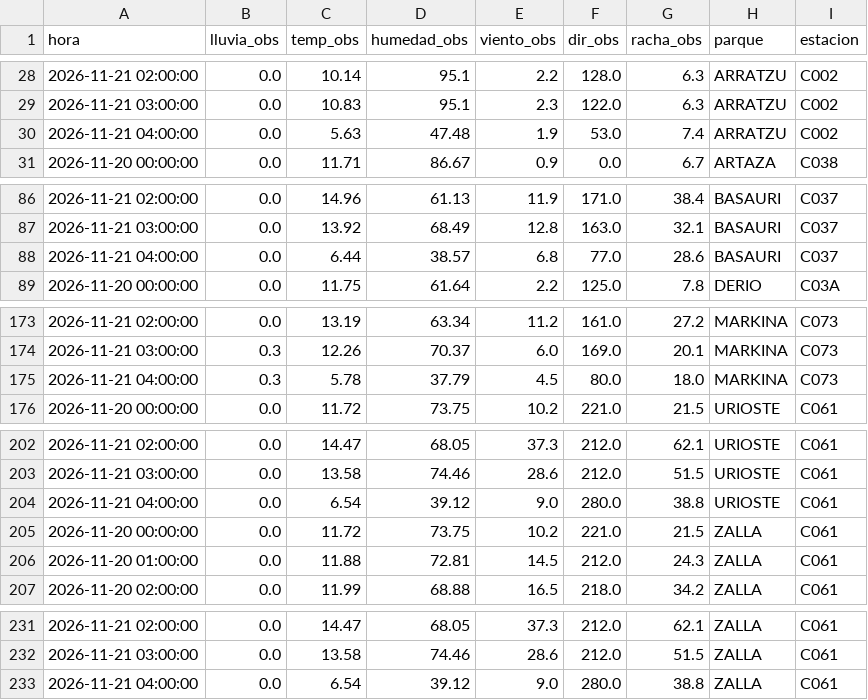
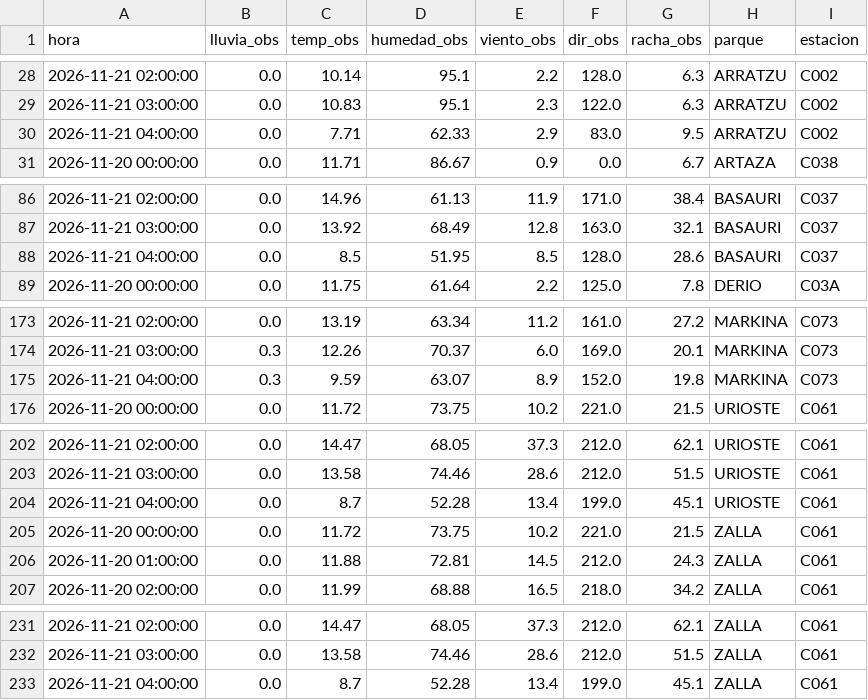
Before and after one commit to bsendagorta/auria, a CSV file: prediccion/estaciones_ultimo.csv, drawn as a sheet; only a part is shown, gaps mark what is left out; the diff covers the shown part only.

```diff
--- a/prediccion/estaciones_ultimo.csv
+++ b/prediccion/estaciones_ultimo.csv
@@ -29,3 +29,3 @@ hora,lluvia_obs,temp_obs,humedad_obs,viento_obs,dir_obs,racha_obs,parque,estacio
 2026-11-21 03:00:00,0.0,10.83,95.1,2.3,122.0,6.3,ARRATZU,C002
-2026-11-21 04:00:00,0.0,5.63,47.48,1.9,53.0,7.4,ARRATZU,C002
+2026-11-21 04:00:00,0.0,7.71,62.33,2.9,83.0,9.5,ARRATZU,C002
 2026-11-20 00:00:00,0.0,11.71,86.67,0.9,0.0,6.7,ARTAZA,C038
@@ -87,3 +87,3 @@ hora,lluvia_obs,temp_obs,humedad_obs,viento_obs,dir_obs,racha_obs,parque,estacio
 2026-11-21 03:00:00,0.0,13.92,68.49,12.8,163.0,32.1,BASAURI,C037
-2026-11-21 04:00:00,0.0,6.44,38.57,6.8,77.0,28.6,BASAURI,C037
+2026-11-21 04:00:00,0.0,8.5,51.95,8.5,128.0,28.6,BASAURI,C037
 2026-11-20 00:00:00,0.0,11.75,61.64,2.2,125.0,7.8,DERIO,C03A
@@ -174,3 +174,3 @@ hora,lluvia_obs,temp_obs,humedad_obs,viento_obs,dir_obs,racha_obs,parque,estacio
 2026-11-21 03:00:00,0.3,12.26,70.37,6.0,169.0,20.1,MARKINA,C073
-2026-11-21 04:00:00,0.3,5.78,37.79,4.5,80.0,18.0,MARKINA,C073
+2026-11-21 04:00:00,0.3,9.59,63.07,8.9,152.0,19.8,MARKINA,C073
 2026-11-20 00:00:00,0.0,11.72,73.75,10.2,221.0,21.5,URIOSTE,C061
@@ -203,3 +203,3 @@ hora,lluvia_obs,temp_obs,humedad_obs,viento_obs,dir_obs,racha_obs,parque,estacio
 2026-11-21 03:00:00,0.0,13.58,74.46,28.6,212.0,51.5,URIOSTE,C061
-2026-11-21 04:00:00,0.0,6.54,39.12,9.0,280.0,38.8,URIOSTE,C061
+2026-11-21 04:00:00,0.0,8.7,52.28,13.4,199.0,45.1,URIOSTE,C061
 2026-11-20 00:00:00,0.0,11.72,73.75,10.2,221.0,21.5,ZALLA,C061
@@ -232,2 +232,2 @@ hora,lluvia_obs,temp_obs,humedad_obs,viento_obs,dir_obs,racha_obs,parque,estacio
 2026-11-21 03:00:00,0.0,13.58,74.46,28.6,212.0,51.5,ZALLA,C061
-2026-11-21 04:00:00,0.0,6.54,39.12,9.0,280.0,38.8,ZALLA,C061
+2026-11-21 04:00:00,0.0,8.7,52.28,13.4,199.0,45.1,ZALLA,C061
```
Also changed, not shown: 11 edited cells elsewhere in this file, 3 other files.
